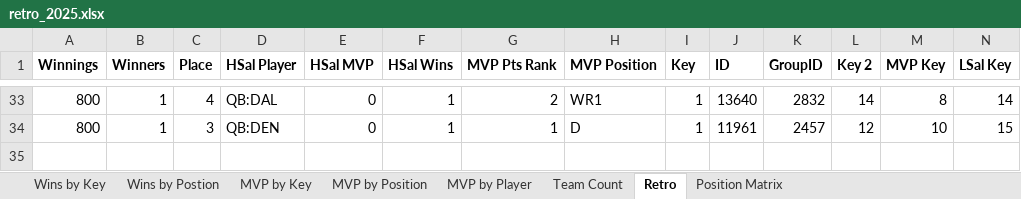
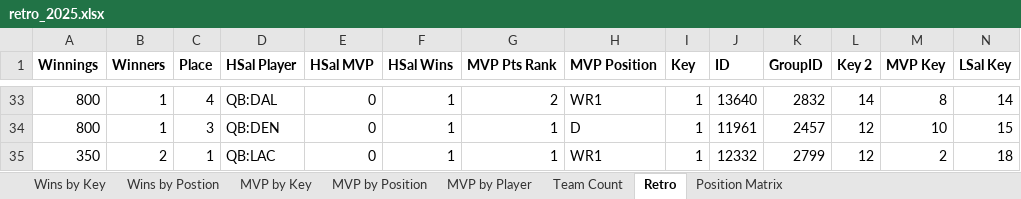
Before and after one commit to meinhardtmr/NFL-Fantasy, an Excel workbook: 2025/retro_2025.xlsx, sheet Retro, drawn as a sheet; only a part is shown, gaps mark what is left out; values as stored, in another font and other column widths than the file's, no borders; table styles not drawn; rows hold the shown columns only; the diff names each change by its address in the sheet, - before the commit and + after, or states it on an @@ line.

```diff
--- a/2025/retro_2025.xlsx (sheet Retro)
+++ b/2025/retro_2025.xlsx (sheet Retro)
+row 35: 350 | 2 | 1 | QB:LAC | 0 | 1 | 1 | WR1 | 1 | 12332 | 2799 | 12 | 2 | 18
```
Also changed, not shown: sheet Position Matrix, sheet Wins by Postion, sheet MVP by Key, sheet Wins by Key, sheet MVP by Player, sheet Team Count, 1 more sheet, charts or pictures, 2025/Excel/NFL.xlsm, 1 other file.
